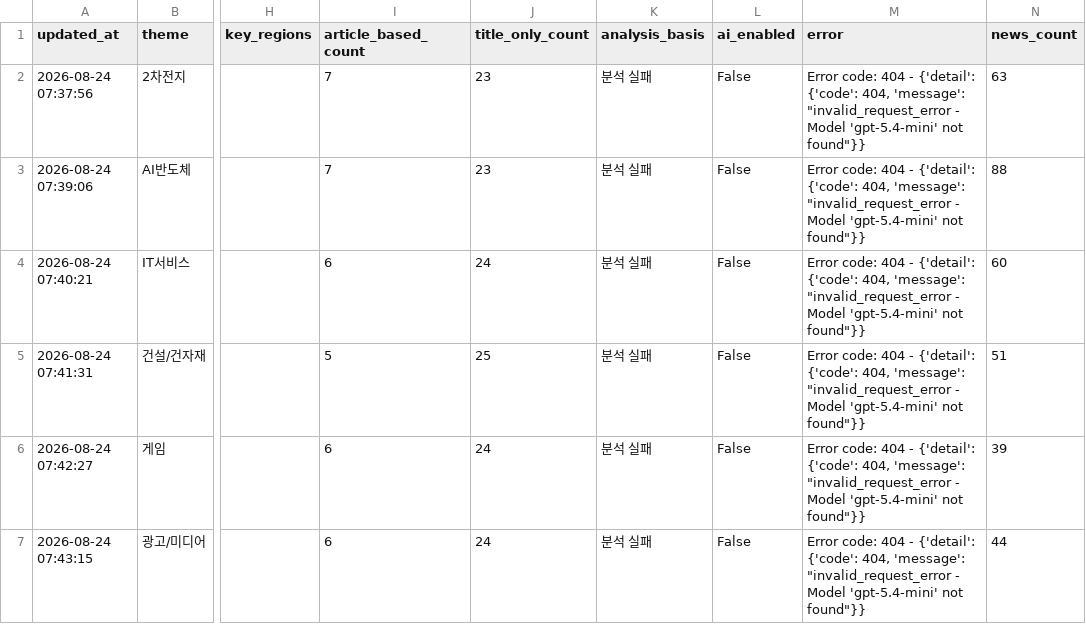
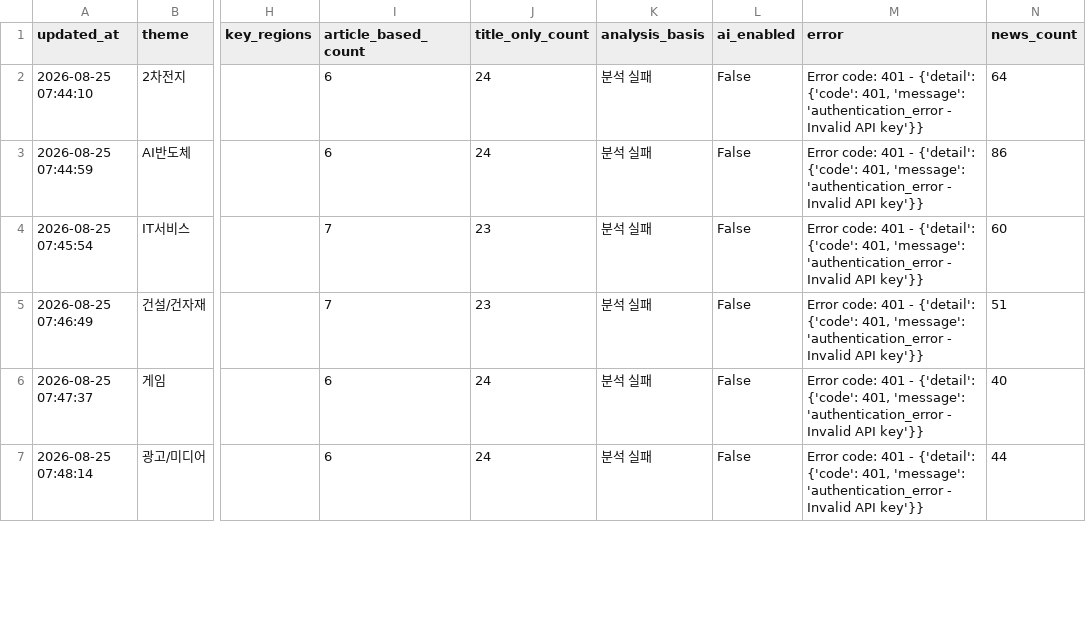
Before and after one commit to Dolphin-cs224/ai-turbo, a CSV file: data/theme_news_scores.csv, drawn as a sheet; only a part is shown, gaps mark what is left out; the diff covers the shown part only; the diff names each change by its address in the sheet, - before the commit and + after, or states it on an @@ line.

```diff
--- a/data/theme_news_scores.csv
+++ b/data/theme_news_scores.csv
-A2 (updated_at): 2026-08-24 07:37:56
+A2 (updated_at): 2026-08-25 07:44:10
-I2:I3 (article_based_count): 7
+I2:I3 (article_based_count): 6
-J2:J3 (title_only_count): 23
+J2:J3 (title_only_count): 24
-M2:M7 (error): Error code: 404 - {'detail': {'code': 404, 'message': "invalid_request_error - Model 'gpt-5.4-mini' not found"}}
+M2:M7 (error): Error code: 401 - {'detail': {'code': 401, 'message': 'authentication_error - Invalid API key'}}
-N2 (news_count): 63
+N2 (news_count): 64
-A3 (updated_at): 2026-08-24 07:39:06
+A3 (updated_at): 2026-08-25 07:44:59
-N3 (news_count): 88
+N3 (news_count): 86
-A4 (updated_at): 2026-08-24 07:40:21
+A4 (updated_at): 2026-08-25 07:45:54
-I4 (article_based_count): 6
+I4 (article_based_count): 7
-J4 (title_only_count): 24
+J4 (title_only_count): 23
-A5 (updated_at): 2026-08-24 07:41:31
+A5 (updated_at): 2026-08-25 07:46:49
-I5 (article_based_count): 5
+I5 (article_based_count): 7
-J5 (title_only_count): 25
+J5 (title_only_count): 23
-A6 (updated_at): 2026-08-24 07:42:27
+A6 (updated_at): 2026-08-25 07:47:37
-N6 (news_count): 39
+N6 (news_count): 40
-A7 (updated_at): 2026-08-24 07:43:15
+A7 (updated_at): 2026-08-25 07:48:14
```
Also changed, not shown: 99 edited cells elsewhere in this file, 1 other file.
